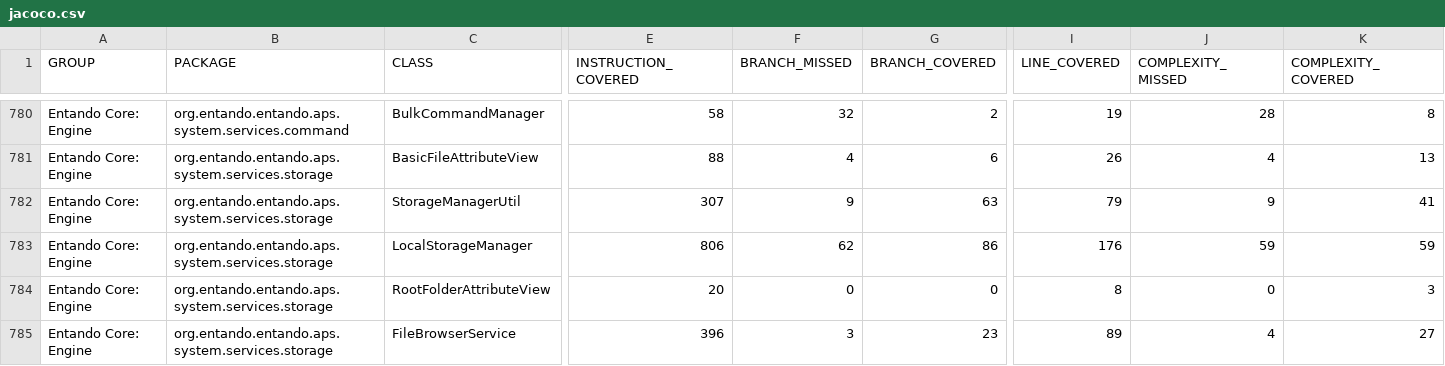
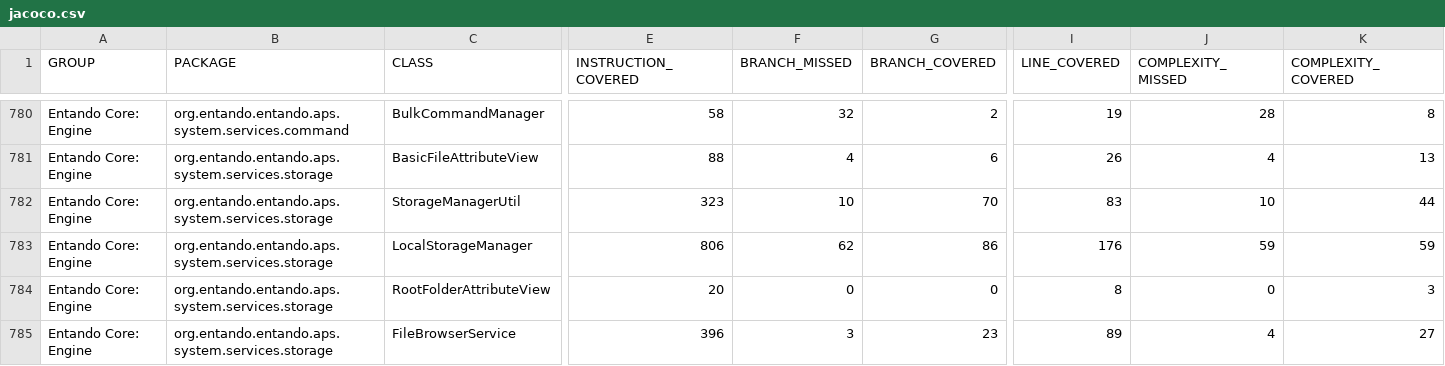
Before and after one commit to entando-k8s/devops-results-210115, a CSV file: entando-engine/PR-92/jacoco/jacoco.csv, drawn as a sheet; only a part is shown, gaps mark what is left out; the diff names each change by its address in the sheet, - before the commit and + after, or states it on an @@ line.

Commit message:
Publishing files for path entando-engine/PR-92

```diff
--- a/entando-engine/PR-92/jacoco/jacoco.csv
+++ b/entando-engine/PR-92/jacoco/jacoco.csv
-E782 (INSTRUCTION_COVERED): 307
+E782 (INSTRUCTION_COVERED): 323
-F782 (BRANCH_MISSED): 9
+F782 (BRANCH_MISSED): 10
-G782 (BRANCH_COVERED): 63
+G782 (BRANCH_COVERED): 70
-I782 (LINE_COVERED): 79
+I782 (LINE_COVERED): 83
-J782 (COMPLEXITY_MISSED): 9
+J782 (COMPLEXITY_MISSED): 10
-K782 (COMPLEXITY_COVERED): 41
+K782 (COMPLEXITY_COVERED): 44
```
Also changed, not shown: 19 other files.
